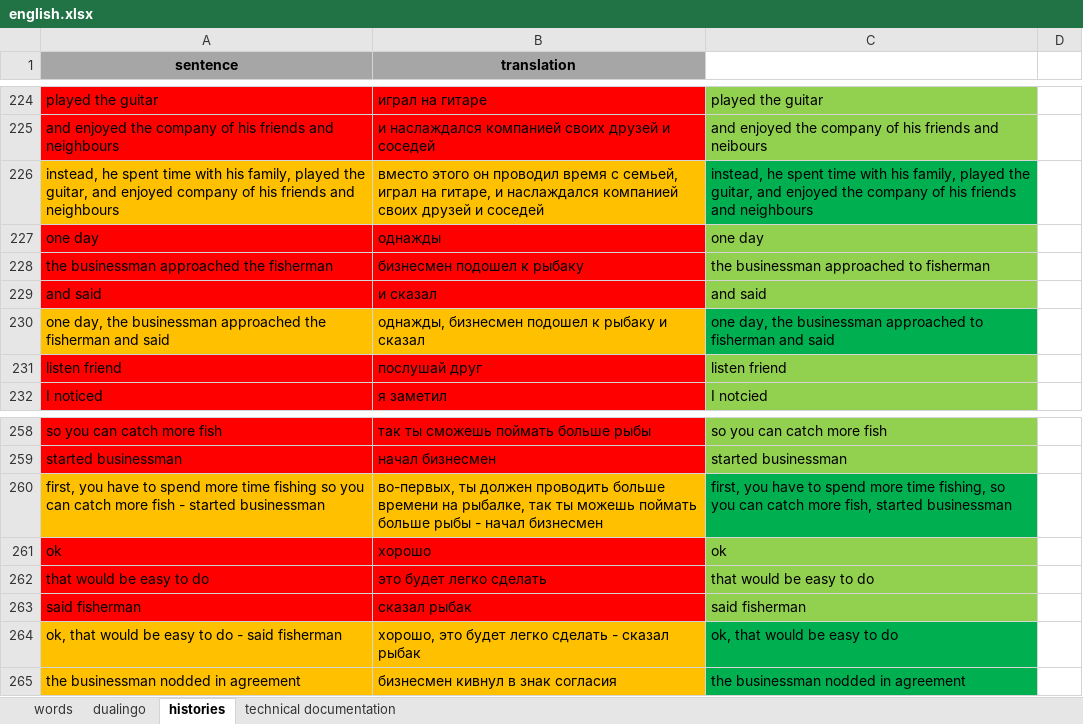
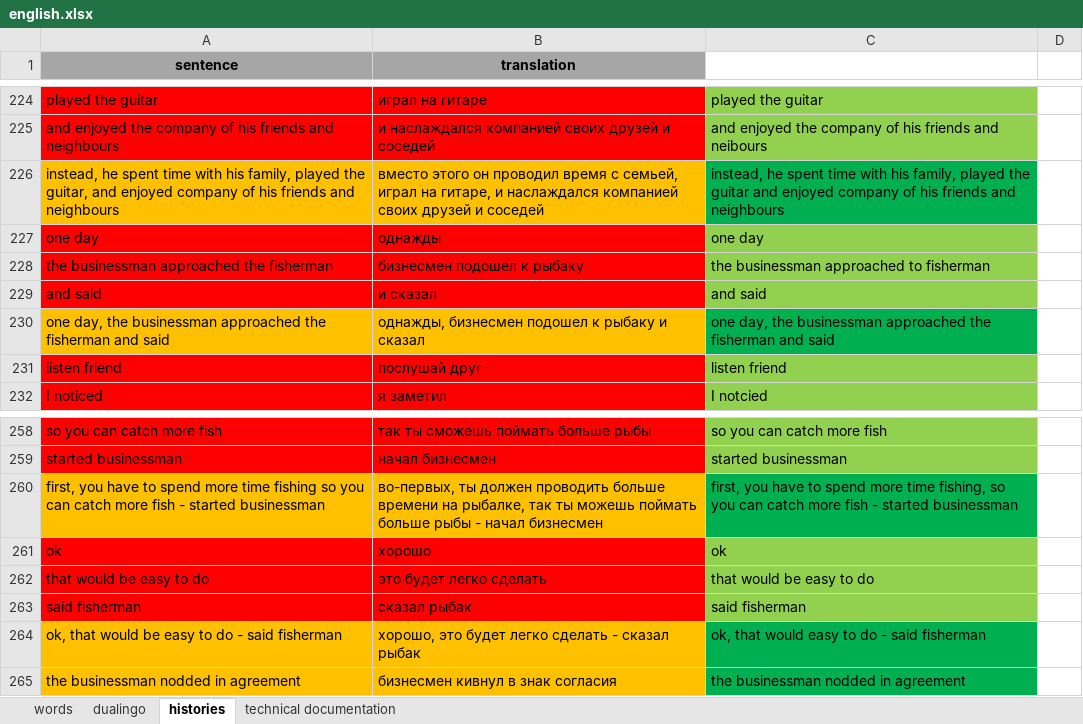
Before and after one commit to spech13/english, an Excel workbook: english.xlsx, sheet histories, drawn as a sheet; only a part is shown, gaps mark what is left out; values as stored, in another font and other column widths than the file's, no borders; the diff covers the shown part only; the diff names each change by its address in the sheet, - before the commit and + after, or states it on an @@ line.

```diff
--- a/english.xlsx (sheet histories)
+++ b/english.xlsx (sheet histories)
-C226: …played the guitar, and enjoyed the company of…
+C226: …played the guitar and enjoyed company of…
-C230: …businessman approached to fisherman and…
+C230: …businessman approached the fisherman and…
-C260: …catch more fish, started businessman
+C260: …catch more fish - started businessman
-C264: ok, that would be easy to do
+C264: ok, that would easy to do - said fisherman
```
Also changed, not shown: 21 edited cells elsewhere in this sheet, sheet technical documentation.
